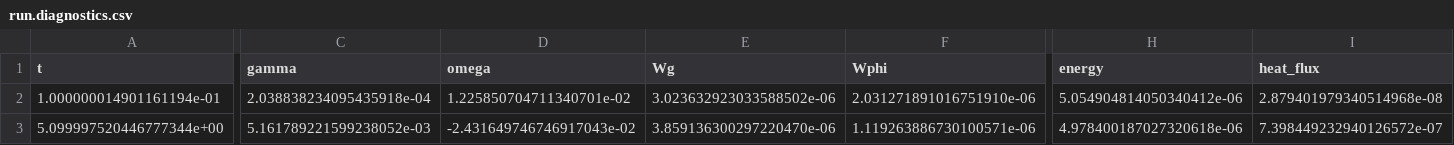
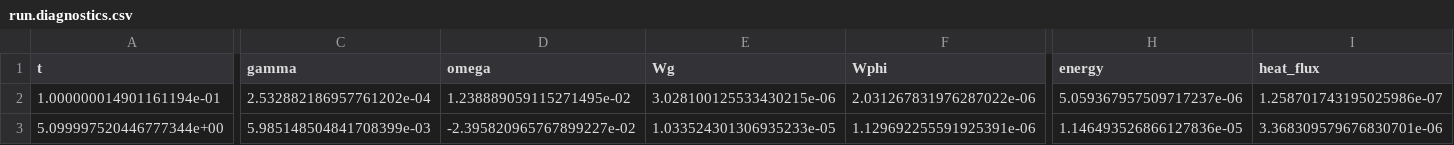
Before and after one commit to uwplasma/NEOPAX, a CSV file: examples/outputs/w7x_trinity3d_stage4_t_ion/runs/rho_002_r0p1750_fd_t_H/run.diagnostics.csv, drawn as a sheet; only a part is shown, gaps mark what is left out; the diff covers the shown part only; the diff names each change by its address in the sheet, - before the commit and + after, or states it on an @@ line.

```diff
--- a/examples/outputs/w7x_trinity3d_stage4_t_ion/runs/rho_002_r0p1750_fd_t_H/run.diagnostics.csv
+++ b/examples/outputs/w7x_trinity3d_stage4_t_ion/runs/rho_002_r0p1750_fd_t_H/run.diagnostics.csv
-C2 (gamma): 2.038838234095435918e-04
+C2 (gamma): 2.532882186957761202e-04
-D2 (omega): 1.225850704711340701e-02
+D2 (omega): 1.238889059115271495e-02
-E2 (Wg): 3.023632923033588502e-06
+E2 (Wg): 3.028100125533430215e-06
-F2 (Wphi): 2.031271891016751910e-06
+F2 (Wphi): 2.031267831976287022e-06
-H2 (energy): 5.054904814050340412e-06
+H2 (energy): 5.059367957509717237e-06
-I2 (heat_flux): 2.879401979340514968e-08
+I2 (heat_flux): 1.258701743195025986e-07
-C3 (gamma): 5.161789221599238052e-03
+C3 (gamma): 5.985148504841708399e-03
-D3 (omega): -2.431649746746917043e-02
+D3 (omega): -2.395820965767899227e-02
-E3 (Wg): 3.859136300297220470e-06
+E3 (Wg): 1.033524301306935233e-05
-F3 (Wphi): 1.119263886730100571e-06
+F3 (Wphi): 1.129692255591925391e-06
-H3 (energy): 4.978400187027320618e-06
+H3 (energy): 1.146493526866127836e-05
-I3 (heat_flux): 7.398449232940126572e-07
+I3 (heat_flux): 3.368309579676830701e-06
```
Also changed, not shown: 6 edited cells elsewhere in this file, examples/outputs/w7x_trinity3d_stage4_t_ion/normalization_audit.csv, examples/outputs/w7x_trinity3d_stage4_t_ion/runs.csv, 15 other files.
